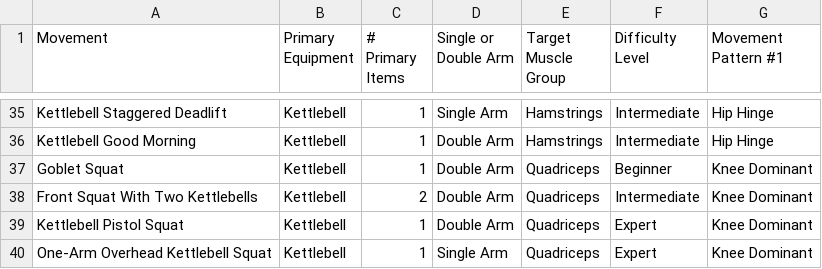
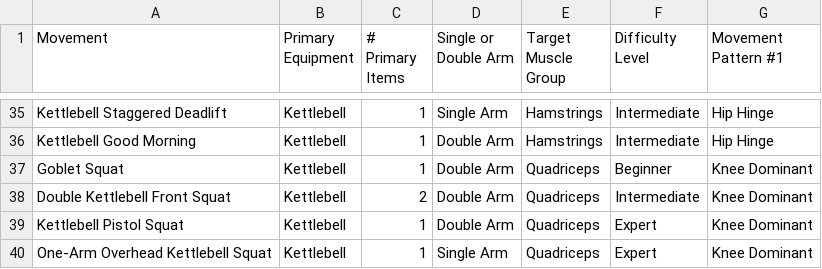
Before and after one commit to djbowers/bellskill, a CSV file: scripts/data/movements.csv, drawn as a sheet; only a part is shown, gaps mark what is left out.

Commit message:
fix(movements): rename Front Squat With Two Kettlebells to Double Kettlebell Front Squat (#147)
* fix(movements): rename Front Squat With Two Kettlebells to Double Kettlebell Front Squat

The old catalog name is denormalized into seeded program JSON and user
rows, so a catalog-only rename would split future logs onto a second
user_movements row and re-orphan the PROD-234 relink target. Update the
CSV source of truth and regenerate the reload migration to keep fresh
and staging consistent, then add a forward data-fix that reconciles the
deployed data: rename the catalog row in place (id stable, FKs intact),
rewrite the stored movementName across the DFW, ABC, and Easy Strength
templates and their copy-on-enroll clones, rename the linked
user_movements.canonical_name, and re-relink the orphan target that
20260716090000 pinned to the old name.

Fixes PROD-239

* fix(movements): broaden front-squat rename to all program sessions

Reviewer blocker: Part 2 scoped the program_sessions rewrite to the
three shared programs and their enroll-clones, but "Front Squat With
Two Kettlebells" is a real catalog movement any user could place in a
self-authored program via the PROD-237 builder. Those sessions kept the
old string, so their next logged workout would spawn an orphaned
user_movements row — the exact PROD-234 class this rename prevents.

Drop the program filter; scope solely by the movementName containment
guard, which already touches only sessions carrying the old name.

Refs PROD-239

```diff
--- a/scripts/data/movements.csv
+++ b/scripts/data/movements.csv
@@ -37,3 +37,3 @@ Kettlebell Good Morning,Kettlebell,1,Double Arm,Hamstrings,Intermediate,Hip Hing
 Goblet Squat,Kettlebell,1,Double Arm,Quadriceps,Beginner,Knee Dominant
-Front Squat With Two Kettlebells,Kettlebell,2,Double Arm,Quadriceps,Intermediate,Knee Dominant
+Double Kettlebell Front Squat,Kettlebell,2,Double Arm,Quadriceps,Intermediate,Knee Dominant
 Kettlebell Pistol Squat,Kettlebell,1,Double Arm,Quadriceps,Expert,Knee Dominant
```
Also changed, not shown: 6 other files.
